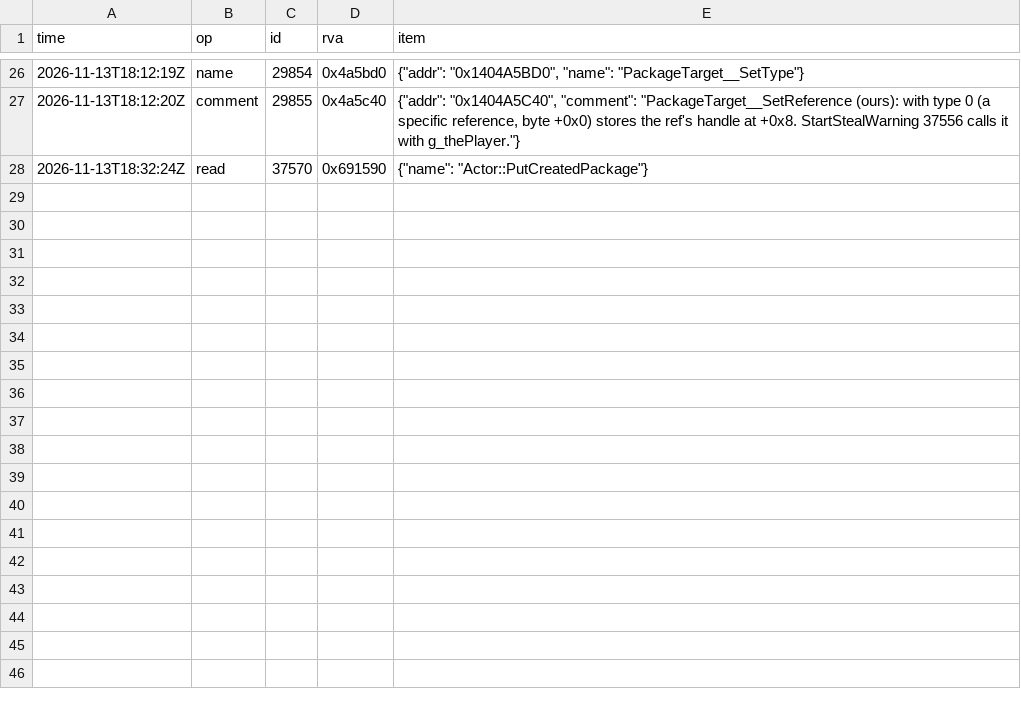
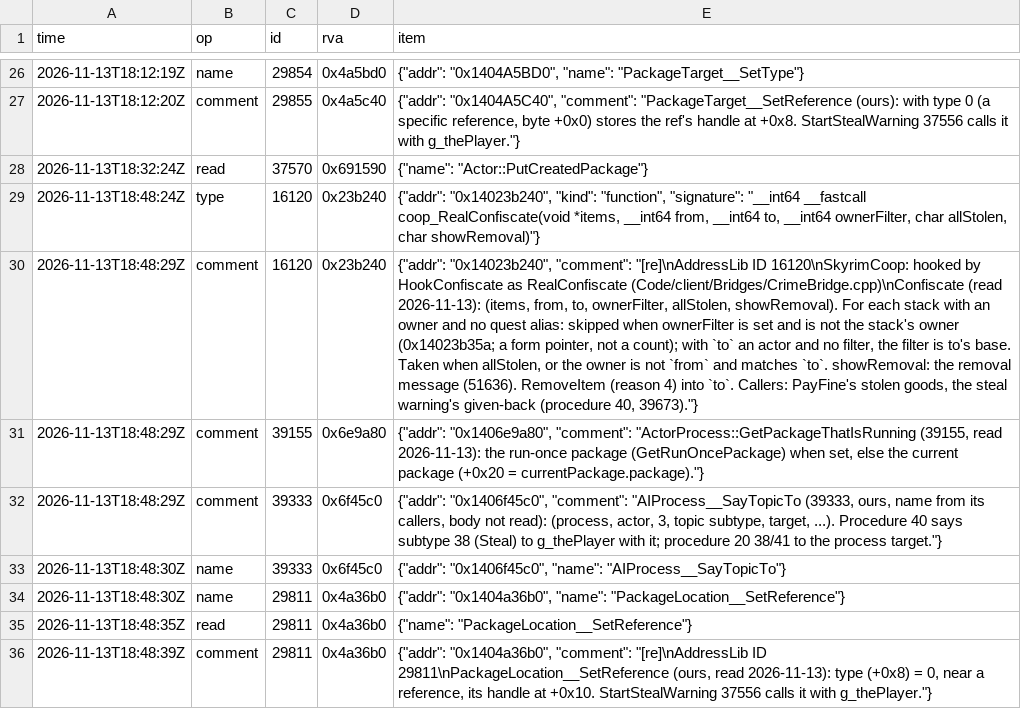
Before and after one commit to blockheads/SkyrimCoop, a TSV file: docs/re/journal/1.7.104/agent-crime-party-aggro.tsv, drawn as a sheet; only a part is shown, gaps mark what is left out; the diff names each change by its address in the sheet, - before the commit and + after, or states it on an @@ line.

```diff
--- a/docs/re/journal/1.7.104/agent-crime-party-aggro.tsv
+++ b/docs/re/journal/1.7.104/agent-crime-party-aggro.tsv
+row 29: 2026-11-13T18:48:24Z | type | 16120 | 0x23b240 | {"addr": "0x14023b240", "kind": "function", "signature": "__int64 __fastcall coop_RealConfiscate(void *items, __int64 from, __int64 to, __int64 ownerFilter, char allStolen, char showRemoval)"}
+row 30: 2026-11-13T18:48:29Z | comment | 16120 | 0x23b240 | {"addr": "0x14023b240", "comment": "[re]\nAddressLib ID 16120\nSkyrimCoop: hooked by HookConfiscate as RealConfiscate (Code/client/Bridges/CrimeBridge.cpp)\nConfiscate (read 2026-11-13): (items, from, to, ownerFilter, allStolen, showRemoval). For each stack with an owner and no quest alias: skipped when ownerFilter is set and is not the stack's owner (0x14023b35a; a form pointer, not a count); with `to` an actor and no filter, the filter is to's base. Taken when allStolen, or the owner is not `from` and matches `to`. showRemoval: the removal message (51636). RemoveItem (reason 4) into `to`. Callers: PayFine's stolen goods, the steal warning's given-back (procedure 40, 39673)."}
+row 31: 2026-11-13T18:48:29Z | comment | 39155 | 0x6e9a80 | {"addr": "0x1406e9a80", "comment": "ActorProcess::GetPackageThatIsRunning (39155, read 2026-11-13): the run-once package (GetRunOncePackage) when set, else the current package (+0x20 = currentPackage.package)."}
+row 32: 2026-11-13T18:48:29Z | comment | 39333 | 0x6f45c0 | {"addr": "0x1406f45c0", "comment": "AIProcess__SayTopicTo (39333, ours, name from its callers, body not read): (process, actor, 3, topic subtype, target, ...). Procedure 40 says subtype 38 (Steal) to g_thePlayer with it; procedure 20 38/41 to the process target."}
+row 33: 2026-11-13T18:48:30Z | name | 39333 | 0x6f45c0 | {"addr": "0x1406f45c0", "name": "AIProcess__SayTopicTo"}
+row 34: 2026-11-13T18:48:30Z | name | 29811 | 0x4a36b0 | {"addr": "0x1404a36b0", "name": "PackageLocation__SetReference"}
+row 35: 2026-11-13T18:48:35Z | read | 29811 | 0x4a36b0 | {"name": "PackageLocation__SetReference"}
+row 36: 2026-11-13T18:48:39Z | comment | 29811 | 0x4a36b0 | {"addr": "0x1404a36b0", "comment": "[re]\nAddressLib ID 29811\nPackageLocation__SetReference (ours, read 2026-11-13): type (+0x8) = 0, near a reference, its handle at +0x10. StartStealWarning 37556 calls it with g_thePlayer."}
```
Also changed, not shown: 5 other files.
